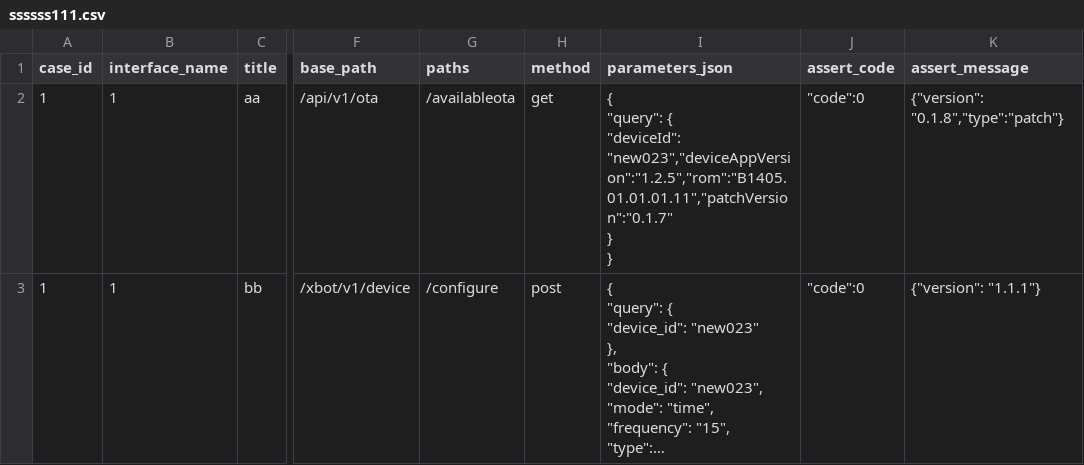
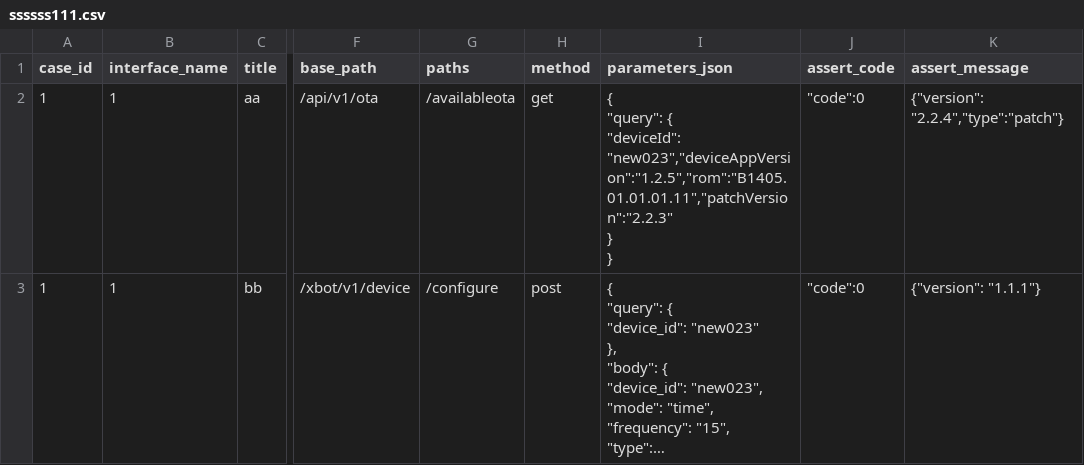
Before and after one commit to Ldollar/-python, a CSV file: ssssss111.csv, drawn as a sheet; only a part is shown, gaps mark what is left out; long unchanged cells end in …; ↵ is a line break in a cell; the diff names each change by its address in the sheet, - before the commit and + after, or states it on an @@ line.

```diff
--- a/ssssss111.csv
+++ b/ssssss111.csv
-I2 (parameters_json): …{ ↵ "deviceId": "new023","deviceAppVersion":"1.2.5","rom":"B1405.01.01.01.11","patchVersion":"0.1.7" ↵ } ↵ }
+I2 (parameters_json): …{ ↵ "deviceId": "new023","deviceAppVersion":"1.2.5","rom":"B1405.01.01.01.11","patchVersion":"2.2.3" ↵ } ↵ }
-K2 (assert_message): {"version": "0.1.8","type":"patch"}
+K2 (assert_message): {"version": "2.2.4","type":"patch"}
```
Also changed, not shown: 10 other files.
